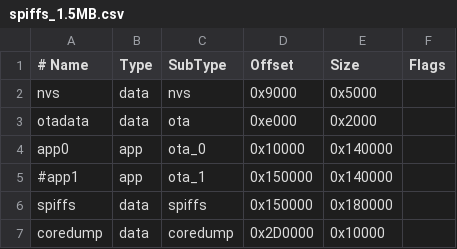
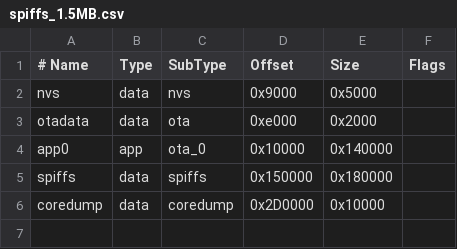
Before and after one commit to christophebelmont/ESP32-PoolMaster-WatchDog, a CSV file: spiffs_1.5MB.csv, drawn as a sheet.

```diff
--- a/spiffs_1.5MB.csv
+++ b/spiffs_1.5MB.csv
@@ -4,3 +4,2 @@ otadata,  data, ota,     0xe000,  0x2000,
 app0,     app,  ota_0,   0x10000, 0x140000,
-#app1,     app,  ota_1,   0x150000,0x140000,
 spiffs,   data, spiffs,  0x150000,0x180000,
```
Also changed, not shown: 4 other files.
